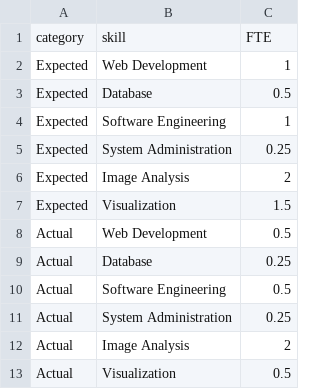
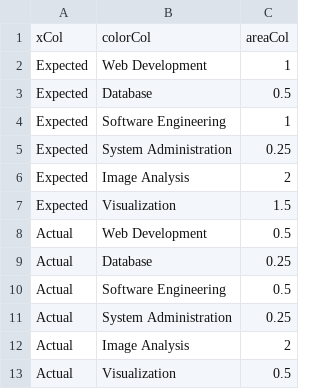
Before and after one commit to heartfeather/infoVis, a CSV file: sizedPie/sizedPie.csv, drawn as a sheet.

```diff
--- a/sizedPie/sizedPie.csv
+++ b/sizedPie/sizedPie.csv
@@ -1,2 +1,2 @@
-category,skill,FTE
+xCol,colorCol,areaCol
 Expected,Web Development,1
```
Also changed, not shown: 17 other files.
